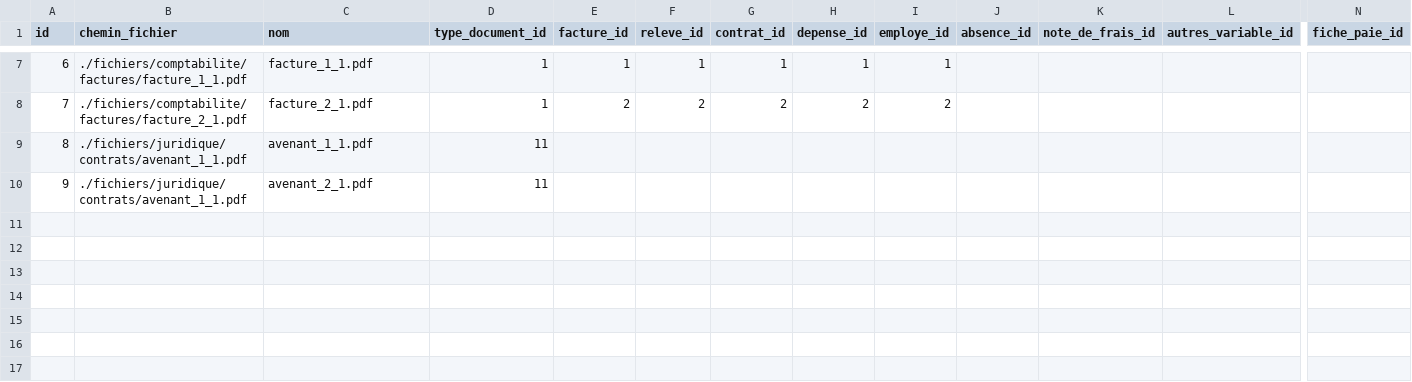
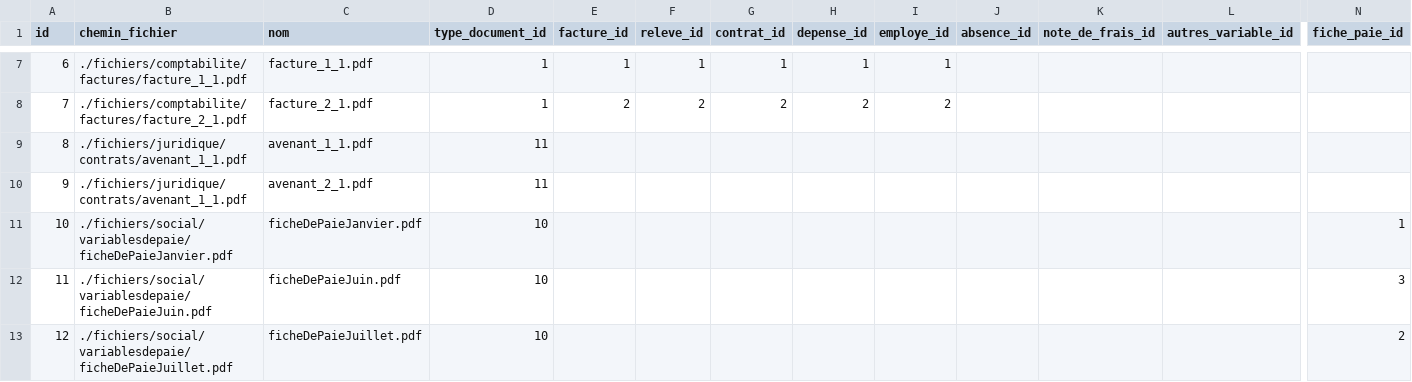
Before and after one commit to eddy62/emna_back_end, a CSV file: src/main/resources/config/liquibase/fake-data/document.csv, drawn as a sheet; only a part is shown, gaps mark what is left out; rows hold the shown columns only; the diff names each change by its address in the sheet, - before the commit and + after, or states it on an @@ line.

Commit message:
[#DocumentFicheDePaie][fix][EM] ajout "fiche paie" in document.csv

```diff
--- a/src/main/resources/config/liquibase/fake-data/document.csv
+++ b/src/main/resources/config/liquibase/fake-data/document.csv
+row 11: 10 | ./fichiers/social/variablesdepaie/ficheDePaieJanvier.pdf | ficheDePaieJanvier.pdf | 10 |  |  |  |  |  |  |  |  | 1
+row 12: 11 | ./fichiers/social/variablesdepaie/ficheDePaieJuin.pdf | ficheDePaieJuin.pdf | 10 |  |  |  |  |  |  |  |  | 3
+row 13: 12 | ./fichiers/social/variablesdepaie/ficheDePaieJuillet.pdf | ficheDePaieJuillet.pdf | 10 |  |  |  |  |  |  |  |  | 2
```
